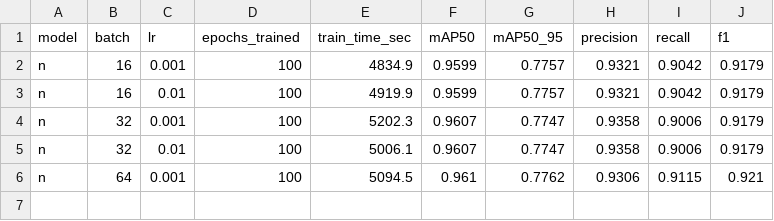
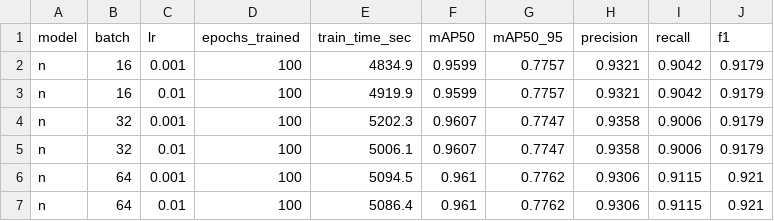
Before and after one commit to kimge02/safety-equipment-detection, a CSV file: scripts/grid_results.csv, drawn as a sheet; the diff names each change by its address in the sheet, - before the commit and + after, or states it on an @@ line.

Commit message:
YOLOv11 그리드 학습 n모델 6/6 완료 (batch64가 최고 성능)

```diff
--- a/scripts/grid_results.csv
+++ b/scripts/grid_results.csv
+row 7: n | 64 | 0.01 | 100 | 5086.4 | 0.961 | 0.7762 | 0.9306 | 0.9115 | 0.921
```
Also changed, not shown: 36 other files.
